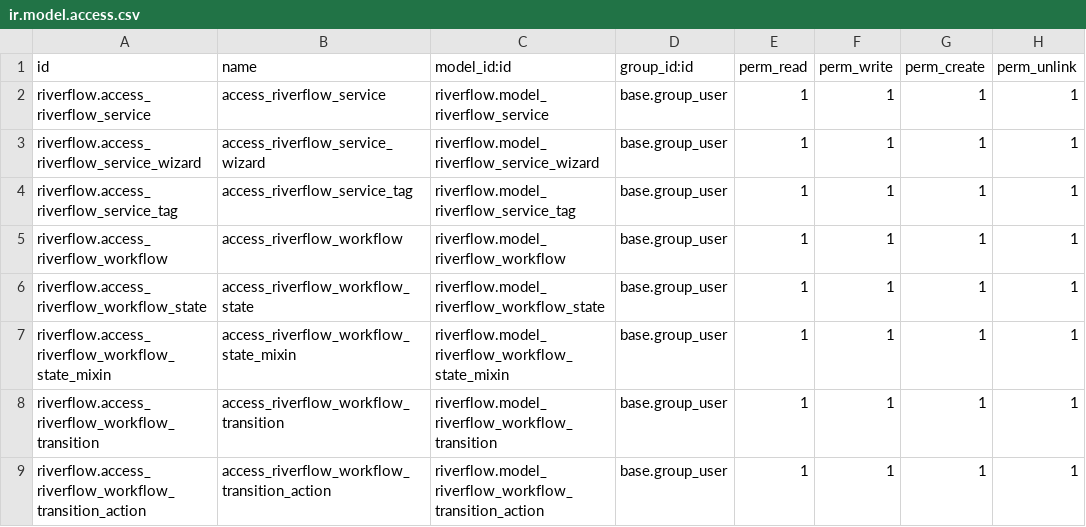
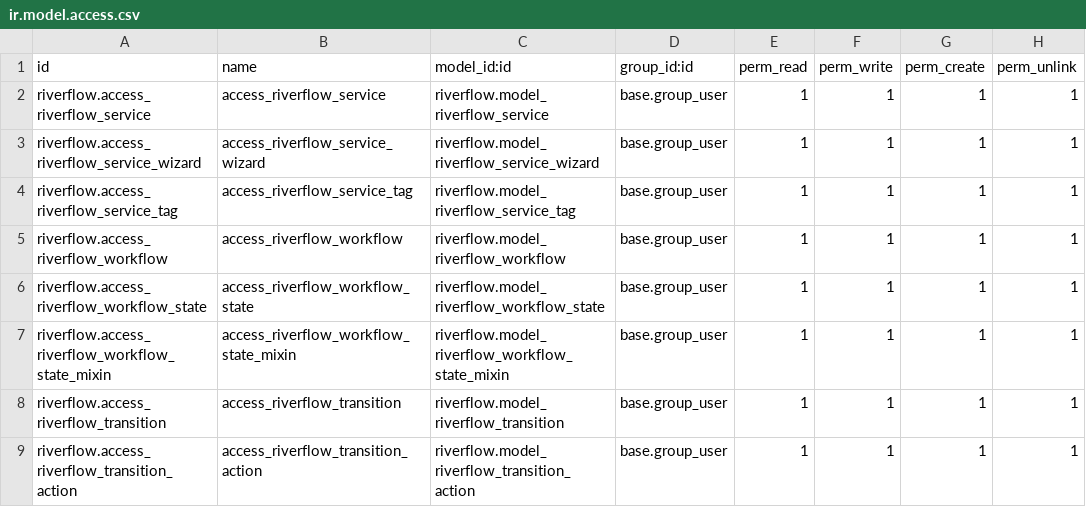
Before and after one commit to otenycom/oteny_odoo, a CSV file: security/ir.model.access.csv, drawn as a sheet.

```diff
--- a/security/ir.model.access.csv
+++ b/security/ir.model.access.csv
@@ -7,3 +7,3 @@ riverflow.access_riverflow_workflow_state,access_riverflow_workflow_state,riverf
 riverflow.access_riverflow_workflow_state_mixin,access_riverflow_workflow_state_mixin,riverflow.model_riverflow_workflow_state_mixin,base.group_user,1,1,1,1
-riverflow.access_riverflow_workflow_transition,access_riverflow_workflow_transition,riverflow.model_riverflow_workflow_transition,base.group_user,1,1,1,1
-riverflow.access_riverflow_workflow_transition_action,access_riverflow_workflow_transition_action,riverflow.model_riverflow_workflow_transition_action,base.group_user,1,1,1,1
+riverflow.access_riverflow_transition,access_riverflow_transition,riverflow.model_riverflow_transition,base.group_user,1,1,1,1
+riverflow.access_riverflow_transition_action,access_riverflow_transition_action,riverflow.model_riverflow_transition_action,base.group_user,1,1,1,1
```
Also changed, not shown: 18 other files.
